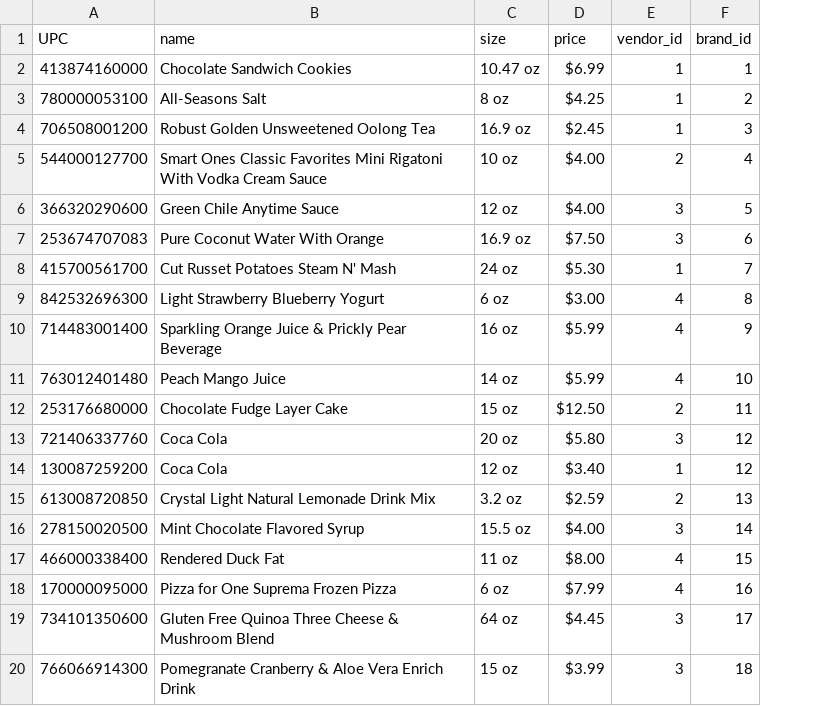
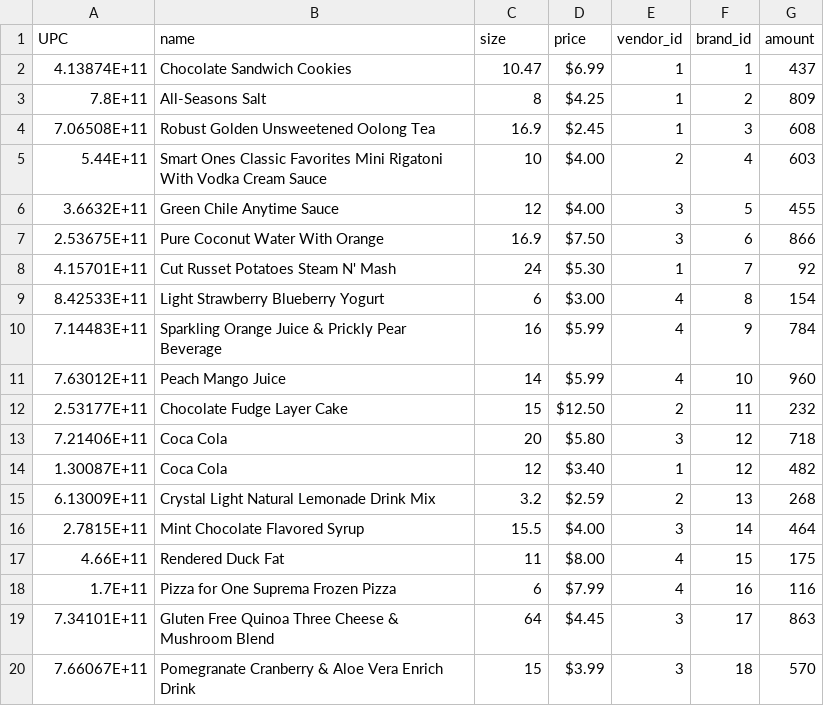
Before and after one commit to art4829/Retail_Database, a CSV file: src/Datasets/products.csv, drawn as a sheet; the diff names each change by its address in the sheet, - before the commit and + after, or states it on an @@ line.

Commit message:
Updated datasets

```diff
--- a/src/Datasets/products.csv
+++ b/src/Datasets/products.csv
+column G (amount), rows 2-20: 437 | 809 | 608 | 603 | 455 | 866 | 92 | 154 | 784 | 960 | 232 | 718 | 482 | 268 | 464 | 175 | 116 | 863 | 570
-A2 (UPC): 413874160000
+A2 (UPC): 4.13874E+11
-C2 (size): 10.47 oz
+C2 (size): 10.47
-A3 (UPC): 780000053100
+A3 (UPC): 7.8E+11
-C3 (size): 8 oz
+C3 (size): 8
-A4 (UPC): 706508001200
+A4 (UPC): 7.06508E+11
-C4 (size): 16.9 oz
+C4 (size): 16.9
-A5 (UPC): 544000127700
+A5 (UPC): 5.44E+11
-C5 (size): 10 oz
+C5 (size): 10
-A6 (UPC): 366320290600
+A6 (UPC): 3.6632E+11
-C6 (size): 12 oz
+C6 (size): 12
-A7 (UPC): 253674707083
+A7 (UPC): 2.53675E+11
-C7 (size): 16.9 oz
+C7 (size): 16.9
-A8 (UPC): 415700561700
+A8 (UPC): 4.15701E+11
-C8 (size): 24 oz
+C8 (size): 24
-A9 (UPC): 842532696300
+A9 (UPC): 8.42533E+11
-C9 (size): 6 oz
+C9 (size): 6
-A10 (UPC): 714483001400
+A10 (UPC): 7.14483E+11
-C10 (size): 16 oz
+C10 (size): 16
-A11 (UPC): 763012401480
+A11 (UPC): 7.63012E+11
-C11 (size): 14 oz
+C11 (size): 14
-A12 (UPC): 253176680000
+A12 (UPC): 2.53177E+11
-C12 (size): 15 oz
+C12 (size): 15
-A13 (UPC): 721406337760
+A13 (UPC): 7.21406E+11
-C13 (size): 20 oz
+C13 (size): 20
-A14 (UPC): 130087259200
+A14 (UPC): 1.30087E+11
-C14 (size): 12 oz
+C14 (size): 12
-A15 (UPC): 613008720850
+A15 (UPC): 6.13009E+11
-C15 (size): 3.2 oz
+C15 (size): 3.2
-A16 (UPC): 278150020500
+A16 (UPC): 2.7815E+11
-C16 (size): 15.5 oz
+C16 (size): 15.5
-A17 (UPC): 466000338400
+A17 (UPC): 4.66E+11
-C17 (size): 11 oz
+C17 (size): 11
-A18 (UPC): 170000095000
+A18 (UPC): 1.7E+11
-C18 (size): 6 oz
+C18 (size): 6
-A19 (UPC): 734101350600
+A19 (UPC): 7.34101E+11
-C19 (size): 64 oz
+C19 (size): 64
-A20 (UPC): 766066914300
+A20 (UPC): 7.66067E+11
-C20 (size): 15 oz
+C20 (size): 15
```
Also changed, not shown: 1 other file.
